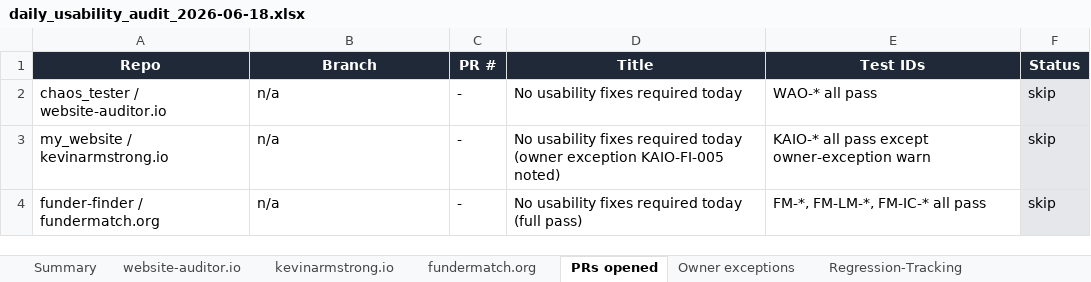
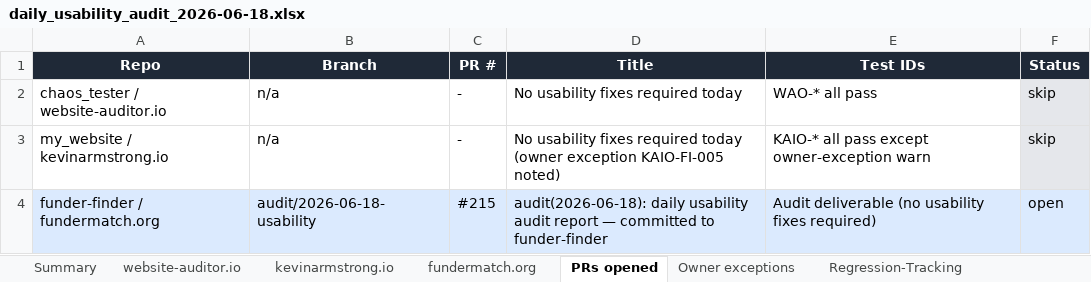
Before and after one commit to SpikeyCoder/funder-finder, an Excel workbook: audits/daily_usability_audit_2026-06-18.xlsx, sheet PRs opened, drawn as a sheet; values as stored, in another font and other column widths than the file's, no borders; the diff names each change by its address in the sheet, - before the commit and + after, or states it on an @@ line.

Commit message:
audit(2026-06-18): update PRs sheet with PR #215 link

```diff
--- a/audits/daily_usability_audit_2026-06-18.xlsx (sheet PRs opened)
+++ b/audits/daily_usability_audit_2026-06-18.xlsx (sheet PRs opened)
-A4:E4 fill: none
+A4:E4 fill: #DBEAFE
-B4 (Branch): n/a
+B4 (Branch): audit/2026-06-18-usability
-C4 (PR #): -
+C4 (PR #): #215
-D4 (Title): No usability fixes required today (full pass)
+D4 (Title): audit(2026-06-18): daily usability audit report — committed to funder-finder
-E4 (Test IDs): FM-*, FM-LM-*, FM-IC-* all pass
+E4 (Test IDs): Audit deliverable (no usability fixes required)
-F4 (Status): skip
+F4 (Status): open
```
